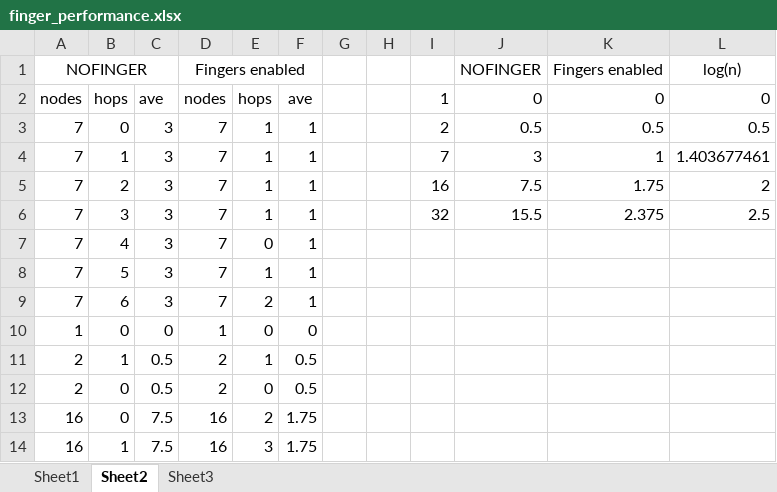
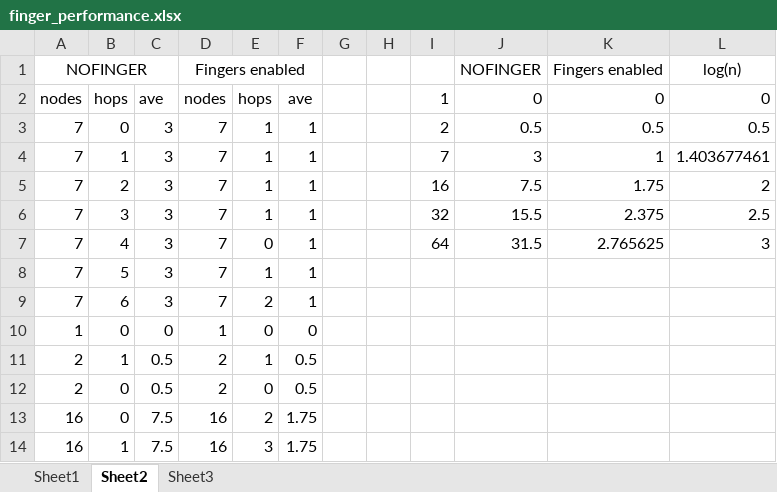
Before and after one commit to msevilgenius/fyp, an Excel workbook: doc/diag/finger_performance.xlsx, sheet Sheet2, drawn as a sheet; only a part is shown; values as stored, in another font and other column widths than the file's, no borders; charts and pictures not drawn; the diff covers the shown part only; the diff names each change by its address in the sheet, - before the commit and + after, or states it on an @@ line.

```diff
--- a/doc/diag/finger_performance.xlsx (sheet Sheet2)
+++ b/doc/diag/finger_performance.xlsx (sheet Sheet2)
-I7: (empty)
+I7: 64
-J7: (empty)
+J7: 31.5
-K7: (empty)
+K7: 2.765625
-L7: (empty)
+L7: 3
```
Also changed, not shown: 64 added rows elsewhere in this sheet, formulas that keep their value, charts or pictures, 4 other files.
